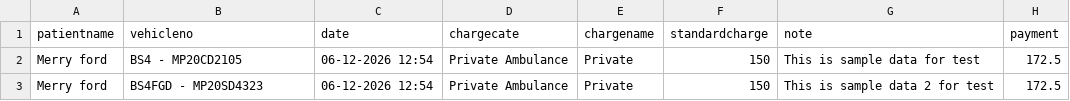
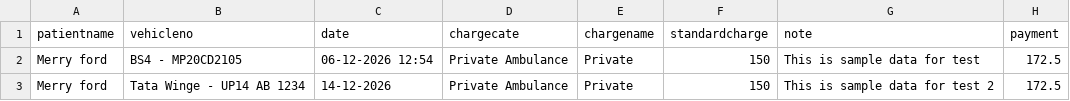
Before and after one commit to tgtamilarasuk83/Python_Automation_Smart_Hospital, a CSV file: Python-Automation-SmartHospital/data_files/AddAmbulanceCallValid.csv, drawn as a sheet.

Commit message:
added invalid scenario for add ambulance call in smart hospital

```diff
--- a/Python-Automation-SmartHospital/data_files/AddAmbulanceCallValid.csv
+++ b/Python-Automation-SmartHospital/data_files/AddAmbulanceCallValid.csv
@@ -2,2 +2,2 @@ patientname,vehicleno,date,chargecate,chargename,standardcharge,note,payment
 Merry ford,BS4 - MP20CD2105,06-12-2026 12:54,Private Ambulance,Private,150,This is sample data for test,172.5
-Merry ford,BS4FGD - MP20SD4323,06-12-2026 12:54,Private Ambulance,Private,150,This is sample data 2 for test,172.5
+Merry ford,Tata Winge - UP14 AB 1234,14-12-2026,Private Ambulance,Private,150,This is sample data for test 2,172.5
```
